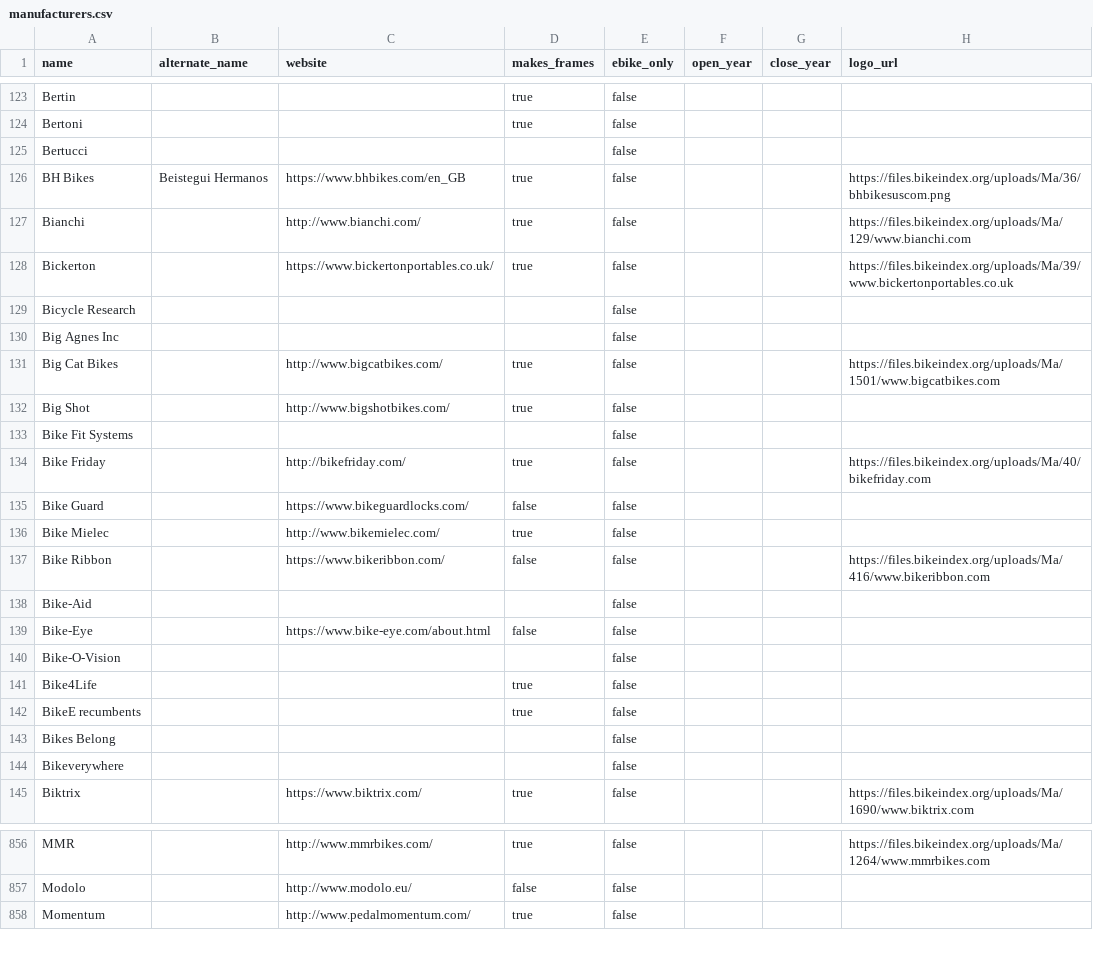
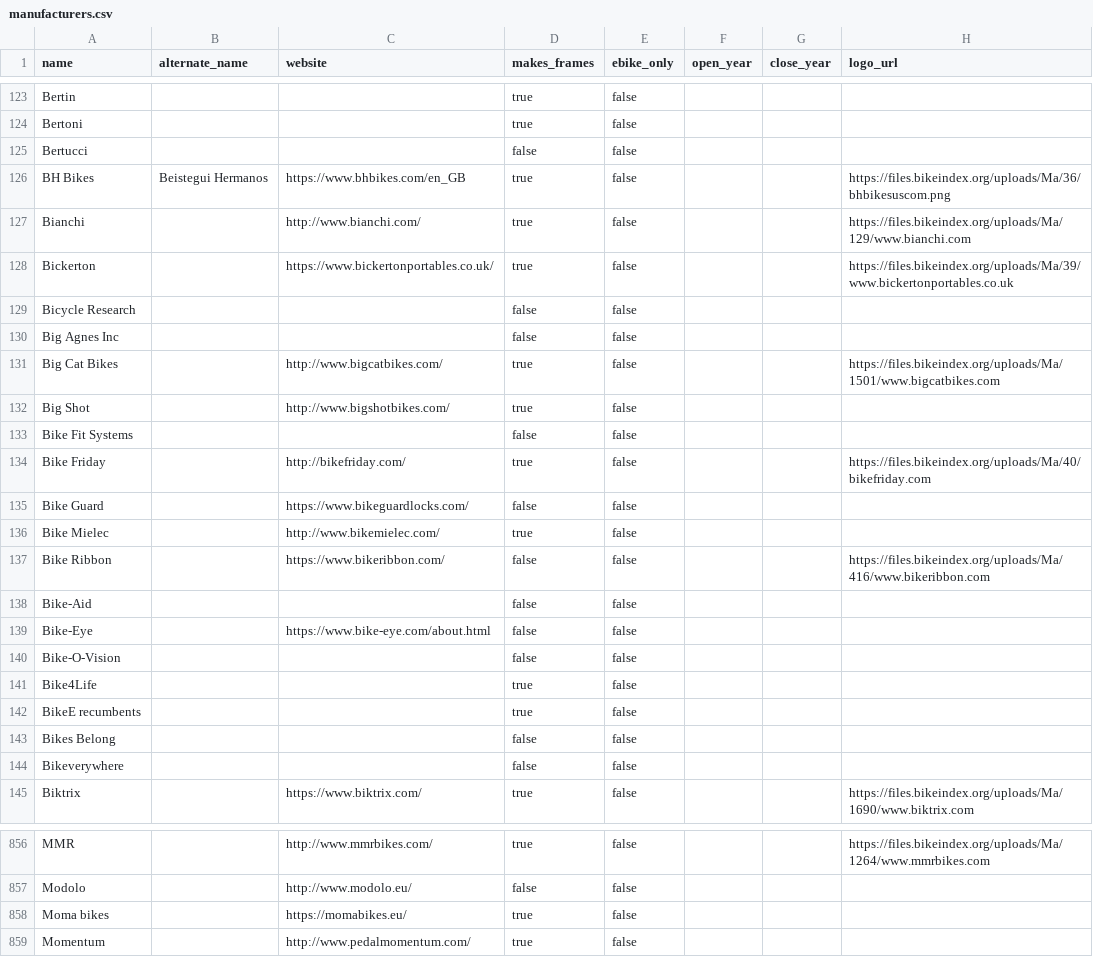
Before and after one commit to bikeindex/resources, a CSV file: manufacturers.csv, drawn as a sheet; only a part is shown, gaps mark what is left out; the diff covers the shown part only.

Commit message:
Some new manufacturers from Bike Index

```diff
--- a/manufacturers.csv
+++ b/manufacturers.csv
@@ -124,3 +124,3 @@ Bertin,,,true,false,,,
 Bertoni,,,true,false,,,
-Bertucci,,,,false,,,
+Bertucci,,,false,false,,,
 BH Bikes,Beistegui Hermanos,https://www.bhbikes.com/en_GB,true,false,,,https://files.bikeindex.org/uploads/Ma/36/bhbikesuscom.png
@@ -128,7 +128,7 @@ Bianchi,,http://www.bianchi.com/,true,false,,,https://files.bikeindex.org/upload
 Bickerton,,https://www.bickertonportables.co.uk/,true,false,,,https://files.bikeindex.org/uploads/Ma/39/www.bickertonportables.co.uk
-Bicycle Research,,,,false,,,
-Big Agnes Inc,,,,false,,,
+Bicycle Research,,,false,false,,,
+Big Agnes Inc,,,false,false,,,
 Big Cat Bikes,,http://www.bigcatbikes.com/,true,false,,,https://files.bikeindex.org/uploads/Ma/1501/www.bigcatbikes.com
 Big Shot,,http://www.bigshotbikes.com/,true,false,,,
-Bike Fit Systems,,,,false,,,
+Bike Fit Systems,,,false,false,,,
 Bike Friday,,http://bikefriday.com/,true,false,,,https://files.bikeindex.org/uploads/Ma/40/bikefriday.com
@@ -137,9 +137,9 @@ Bike Mielec,,http://www.bikemielec.com/,true,false,,,
 Bike Ribbon,,https://www.bikeribbon.com/,false,false,,,https://files.bikeindex.org/uploads/Ma/416/www.bikeribbon.com
-Bike-Aid,,,,false,,,
+Bike-Aid,,,false,false,,,
 Bike-Eye,,https://www.bike-eye.com/about.html,false,false,,,
-Bike-O-Vision,,,,false,,,
+Bike-O-Vision,,,false,false,,,
 Bike4Life,,,true,false,,,
 BikeE recumbents,,,true,false,,,
-Bikes Belong,,,,false,,,
-Bikeverywhere,,,,false,,,
+Bikes Belong,,,false,false,,,
+Bikeverywhere,,,false,false,,,
 Biktrix,,https://www.biktrix.com/,true,false,,,https://files.bikeindex.org/uploads/Ma/1690/www.biktrix.com
@@ -857,2 +857,3 @@ MMR,,http://www.mmrbikes.com/,true,false,,,https://files.bikeindex.org/uploads/M
 Modolo,,http://www.modolo.eu/,false,false,,,
+Moma bikes,,https://momabikes.eu/,true,false,,,
 Momentum,,http://www.pedalmomentum.com/,true,false,,,
```
Also changed, not shown: 118 edited cells elsewhere in this file.
